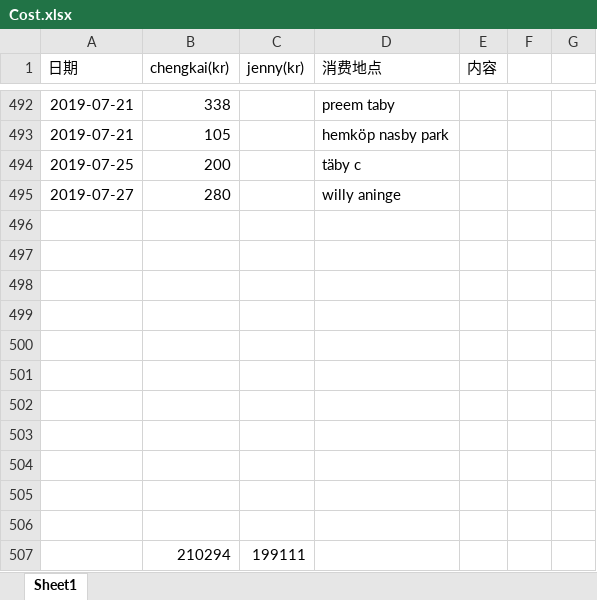
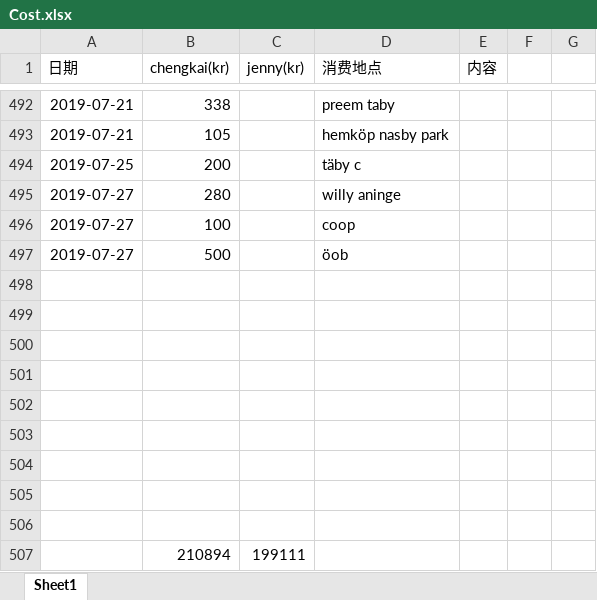
Before and after one commit to yanhuanwang/cost, an Excel workbook: Cost.xlsx, sheet Sheet1, drawn as a sheet; only a part is shown, gaps mark what is left out; values as stored, in another font and other column widths than the file's, no borders; conditional formats not drawn; removed rows and columns are numbered as before the commit, all else as after; the diff names each change by its address in the sheet, - before the commit and + after, or states it on an @@ line.

Commit message:
20190728

```diff
--- a/Cost.xlsx (sheet Sheet1)
+++ b/Cost.xlsx (sheet Sheet1)
+row 496: 2019-07-27 | 100 |  | coop
+row 497: 2019-07-27 | 500 |  | öob
-row 507: (empty)
+row 507:  | 210894 | 199111
-row 506: (empty)
-row 507:  | 210294 | 199111
```
